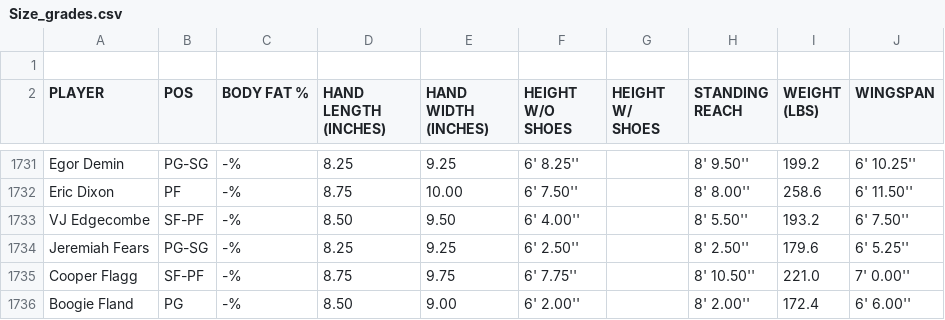
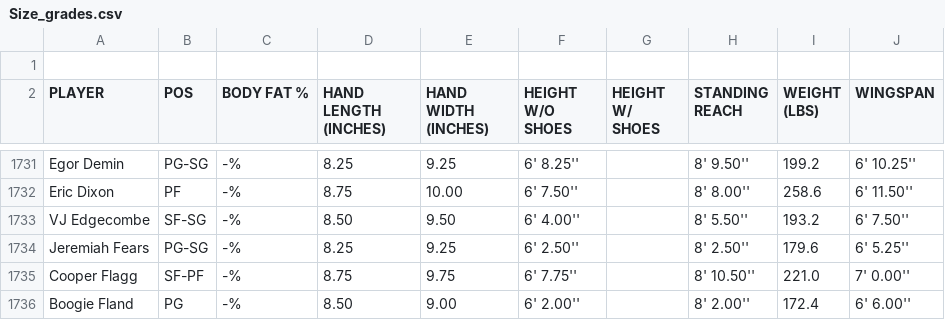
Before and after one commit to nkal22/combine_score, a CSV file: Size_grades.csv, drawn as a sheet; only a part is shown, gaps mark what is left out.

```diff
--- a/Size_grades.csv
+++ b/Size_grades.csv
@@ -1732,3 +1732,3 @@ Egor Demin,PG-SG,-%,8.25,9.25,6' 8.25'',,8' 9.50'',199.2,6' 10.25''
 Eric Dixon,PF,-%,8.75,10.00,6' 7.50'',,8' 8.00'',258.6,6' 11.50''
-VJ Edgecombe,SF-PF,-%,8.50,9.50,6' 4.00'',,8' 5.50'',193.2,6' 7.50''
+VJ Edgecombe,SF-SG,-%,8.50,9.50,6' 4.00'',,8' 5.50'',193.2,6' 7.50''
 Jeremiah Fears,PG-SG,-%,8.25,9.25,6' 2.50'',,8' 2.50'',179.6,6' 5.25''
```
Also changed, not shown: agility_scores.csv.
